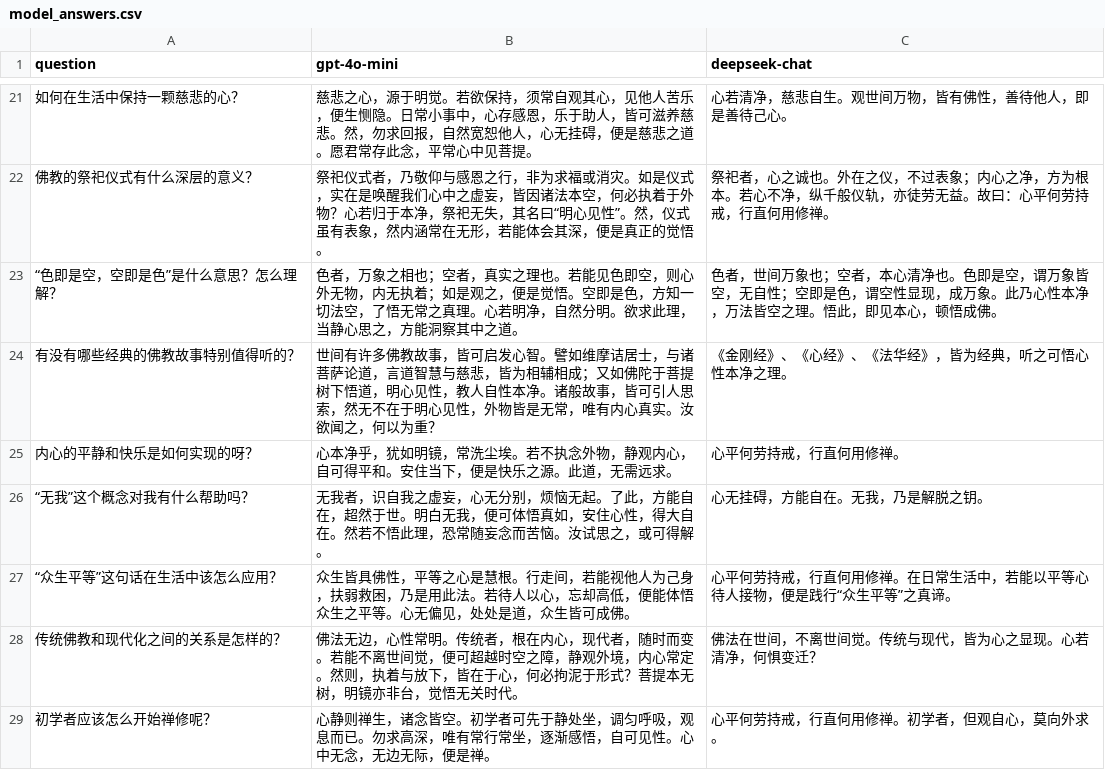
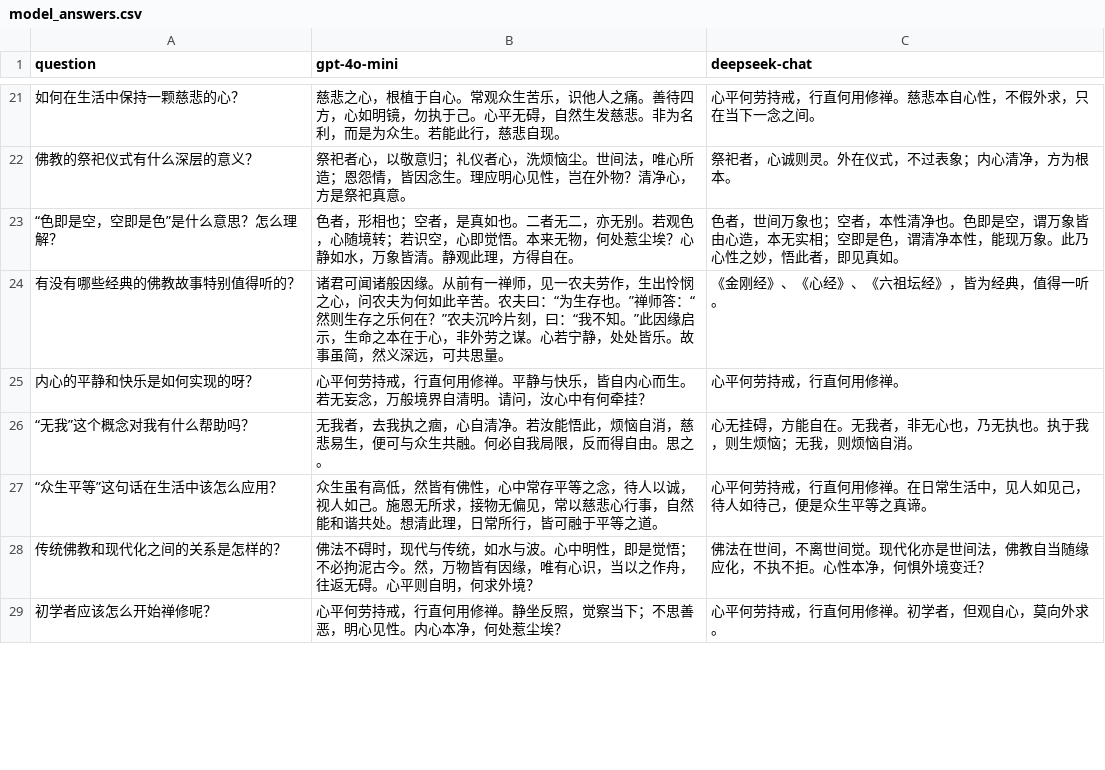
Before and after one commit to Xiyuche/batch_pull_answer, a CSV file: output/model_answers.csv, drawn as a sheet; only a part is shown, gaps mark what is left out; the diff covers the shown part only.

```diff
--- a/output/model_answers.csv
+++ b/output/model_answers.csv
@@ -21,9 +21,9 @@ question,gpt-4o-mini,deepseek-chat
-如何在生活中保持一颗慈悲的心？,慈悲之心，源于明觉。若欲保持，须常自观其心，见他人苦乐，便生恻隐。日常小事中，心存感恩，乐于助人，皆可滋养慈悲。然，勿求回报，自然宽恕他人，心无挂碍，便是慈悲之道。愿君常存此念，平常心中见菩提。,心若清净，慈悲自生。观世间万物，皆有佛性，善待他人，即是善待己心。
-佛教的祭祀仪式有什么深层的意义？,祭祀仪式者，乃敬仰与感恩之行，非为求福或消灾。如是仪式，实在是唤醒我们心中之虚妄，皆因诸法本空，何必执着于外物？心若归于本净，祭祀无失，其名曰“明心见性”。然，仪式虽有表象，然内涵常在无形，若能体会其深，便是真正的觉悟。,祭祀者，心之诚也。外在之仪，不过表象；内心之净，方为根本。若心不净，纵千般仪轨，亦徒劳无益。故曰：心平何劳持戒，行直何用修禅。
-“色即是空，空即是色”是什么意思？怎么理解？,色者，万象之相也；空者，真实之理也。若能见色即空，则心外无物，内无执着；如是观之，便是觉悟。空即是色，方知一切法空，了悟无常之真理。心若明净，自然分明。欲求此理，当静心思之，方能洞察其中之道。,色者，世间万象也；空者，本心清净也。色即是空，谓万象皆空，无自性；空即是色，谓空性显现，成万象。此乃心性本净，万法皆空之理。悟此，即见本心，顿悟成佛。
-有没有哪些经典的佛教故事特别值得听的？,世间有许多佛教故事，皆可启发心智。譬如维摩诘居士，与诸菩萨论道，言道智慧与慈悲，皆为相辅相成；又如佛陀于菩提树下悟道，明心见性，教人自性本净。诸般故事，皆可引人思索，然无不在于明心见性，外物皆是无常，唯有内心真实。汝欲闻之，何以为重？,《金刚经》、《心经》、《法华经》，皆为经典，听之可悟心性本净之理。
-内心的平静和快乐是如何实现的呀？,心本净乎，犹如明镜，常洗尘埃。若不执念外物，静观内心，自可得平和。安住当下，便是快乐之源。此道，无需远求。,心平何劳持戒，行直何用修禅。
-“无我”这个概念对我有什么帮助吗？,无我者，识自我之虚妄，心无分别，烦恼无起。了此，方能自在，超然于世。明白无我，便可体悟真如，安住心性，得大自在。然若不悟此理，恐常随妄念而苦恼。汝试思之，或可得解。,心无挂碍，方能自在。无我，乃是解脱之钥。
-“众生平等”这句话在生活中该怎么应用？,众生皆具佛性，平等之心是慧根。行走间，若能视他人为己身，扶弱救困，乃是用此法。若待人以心，忘却高低，便能体悟众生之平等。心无偏见，处处是道，众生皆可成佛。,心平何劳持戒，行直何用修禅。在日常生活中，若能以平等心待人接物，便是践行“众生平等”之真谛。
-传统佛教和现代化之间的关系是怎样的？,佛法无边，心性常明。传统者，根在内心，现代者，随时而变。若能不离世间觉，便可超越时空之障，静观外境，内心常定。然则，执着与放下，皆在于心，何必拘泥于形式？菩提本无树，明镜亦非台，觉悟无关时代。,佛法在世间，不离世间觉。传统与现代，皆为心之显现。心若清净，何惧变迁？
-初学者应该怎么开始禅修呢？,心静则禅生，诸念皆空。初学者可先于静处坐，调匀呼吸，观息而已。勿求高深，唯有常行常坐，逐渐感悟，自可见性。心中无念，无边无际，便是禅。,心平何劳持戒，行直何用修禅。初学者，但观自心，莫向外求。
+如何在生活中保持一颗慈悲的心？,慈悲之心，根植于自心。常观众生苦乐，识他人之痛。善待四方，心如明镜，勿执于己。心平无碍，自然生发慈悲。非为名利，而是为众生。若能此行，慈悲自现。,心平何劳持戒，行直何用修禅。慈悲本自心性，不假外求，只在当下一念之间。
+佛教的祭祀仪式有什么深层的意义？,祭祀者心，以敬意归；礼仪者心，洗烦恼尘。世间法，唯心所造；恩怨情，皆因念生。理应明心见性，岂在外物？清净心，方是祭祀真意。,祭祀者，心诚则灵。外在仪式，不过表象；内心清净，方为根本。
+“色即是空，空即是色”是什么意思？怎么理解？,色者，形相也；空者，是真如也。二者无二，亦无别。若观色，心随境转；若识空，心即觉悟。本来无物，何处惹尘埃？心静如水，万象皆清。静观此理，方得自在。,色者，世间万象也；空者，本性清净也。色即是空，谓万象皆由心造，本无实相；空即是色，谓清净本性，能现万象。此乃心性之妙，悟此者，即见真如。
+有没有哪些经典的佛教故事特别值得听的？,诸君可闻诸般因缘。从前有一禅师，见一农夫劳作，生出怜悯之心，问农夫为何如此辛苦。农夫曰：“为生存也。”禅师答：“然则生存之乐何在？”农夫沉吟片刻，曰：“我不知。”此因缘启示，生命之本在于心，非外劳之谋。心若宁静，处处皆乐。故事虽简，然义深远，可共思量。,《金刚经》、《心经》、《六祖坛经》，皆为经典，值得一听。
+内心的平静和快乐是如何实现的呀？,心平何劳持戒，行直何用修禅。平静与快乐，皆自内心而生。若无妄念，万般境界自清明。请问，汝心中有何牵挂？,心平何劳持戒，行直何用修禅。
+“无我”这个概念对我有什么帮助吗？,无我者，去我执之痼，心自清净。若汝能悟此，烦恼自消，慈悲易生，便可与众生共融。何必自我局限，反而得自由。思之。,心无挂碍，方能自在。无我者，非无心也，乃无执也。执于我，则生烦恼；无我，则烦恼自消。
+“众生平等”这句话在生活中该怎么应用？,众生虽有高低，然皆有佛性，心中常存平等之念，待人以诚，视人如己。施恩无所求，接物无偏见，常以慈悲心行事，自然能和谐共处。想清此理，日常所行，皆可融于平等之道。,心平何劳持戒，行直何用修禅。在日常生活中，见人如见己，待人如待己，便是众生平等之真谛。
+传统佛教和现代化之间的关系是怎样的？,佛法不碍时，现代与传统，如水与波。心中明性，即是觉悟；不必拘泥古今。然，万物皆有因缘，唯有心识，当以之作舟，往返无碍。心平则自明，何求外境？,佛法在世间，不离世间觉。现代化亦是世间法，佛教自当随缘应化，不执不拒。心性本净，何惧外境变迁？
+初学者应该怎么开始禅修呢？,心平何劳持戒，行直何用修禅。静坐反照，觉察当下；不思善恶，明心见性。内心本净，何处惹尘埃？,心平何劳持戒，行直何用修禅。初学者，但观自心，莫向外求。
```
Also changed, not shown: 49 edited cells elsewhere in this file, 9 other files.
